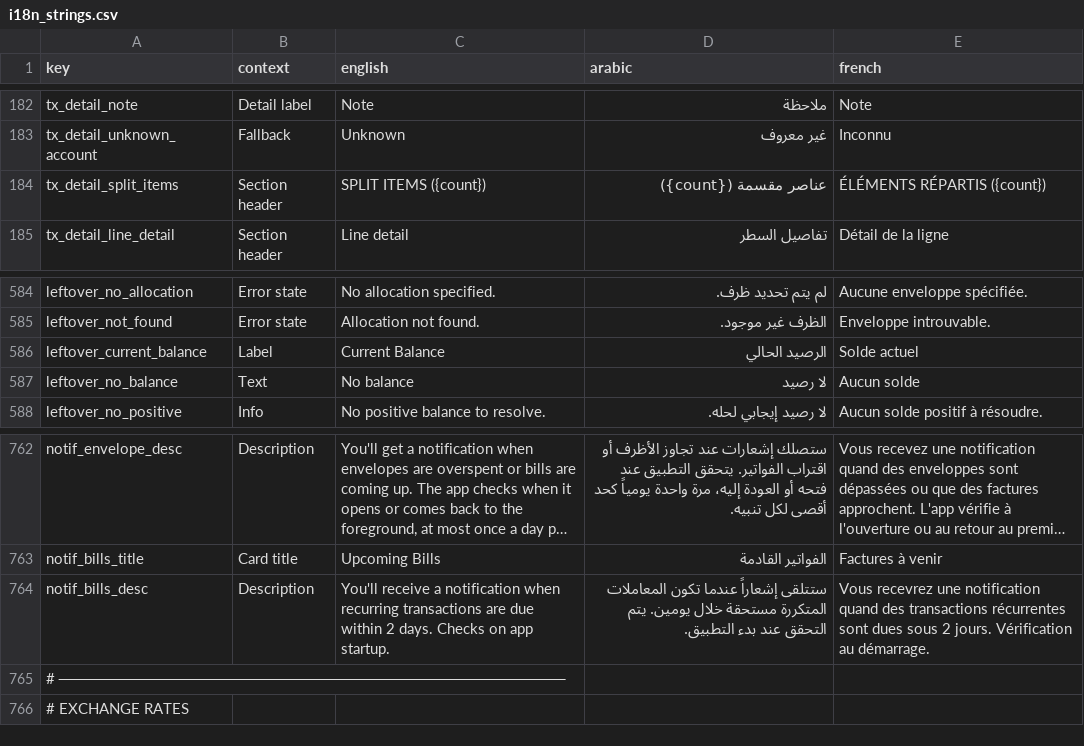
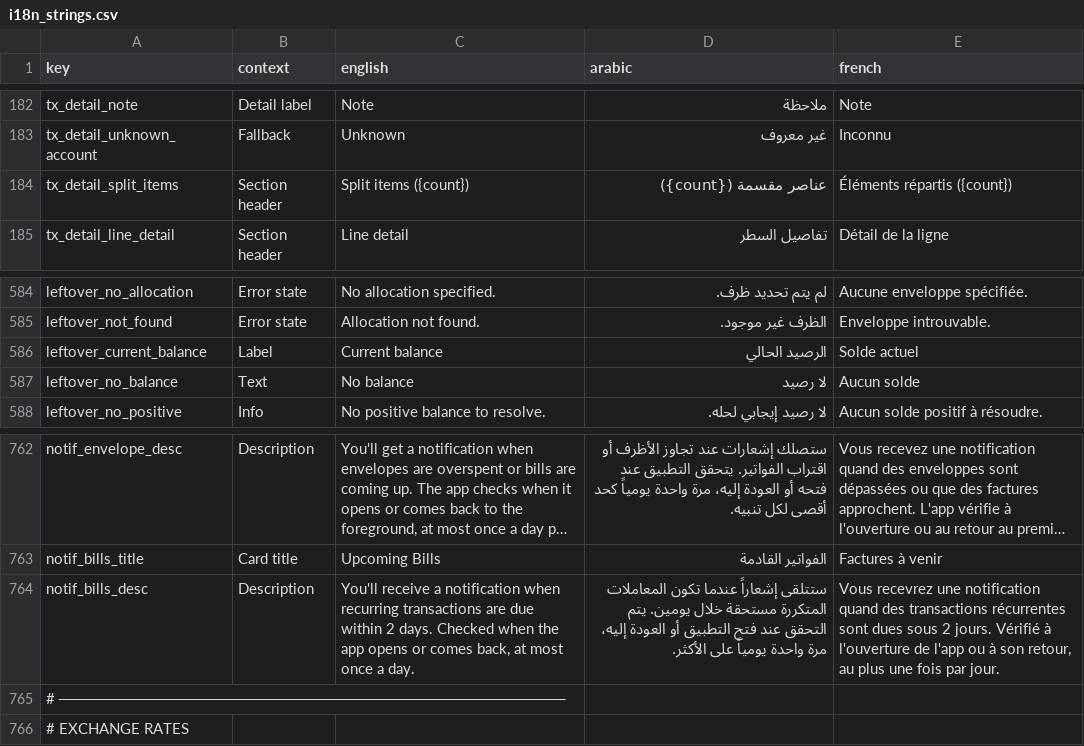
Before and after one commit to samerc/BudgetSeal, a CSV file: docs/i18n_strings.csv, drawn as a sheet; only a part is shown, gaps mark what is left out; long unchanged cells end in …; the diff names each change by its address in the sheet, - before the commit and + after, or states it on an @@ line.

```diff
--- a/docs/i18n_strings.csv
+++ b/docs/i18n_strings.csv
-C184 (english): SPLIT ITEMS ({count})
+C184 (english): Split items ({count})
-E184 (french): ÉLÉMENTS RÉPARTIS ({count})
+E184 (french): Éléments répartis ({count})
-C586 (english): Current Balance
+C586 (english): Current balance
-C764 (english): …2 days. Checks on app startup.
+C764 (english): …2 days. Checked when the app opens or comes back, at most once a day.
-D764 (arabic): …التحقق عند بدء التطبيق.
+D764 (arabic): …التحقق عند فتح التطبيق أو العودة إليه، مرة واحدة يومياً على الأكثر.
-E764 (french): …2 jours. Vérification au démarrage.
+E764 (french): …2 jours. Vérifié à l'ouverture de l'app ou à son retour, au plus une fois par jour.
```
Also changed, not shown: 59 other files.
